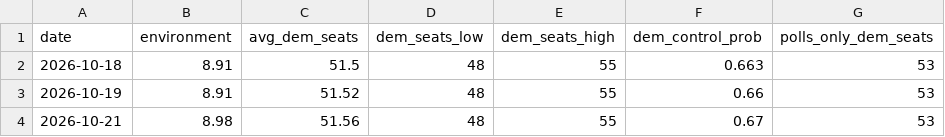
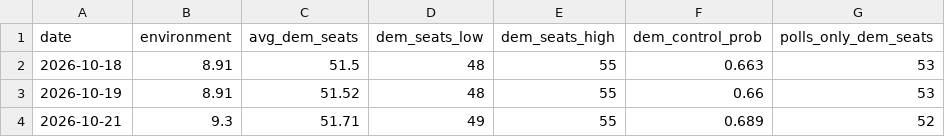
Before and after one commit to riskypearl/Forecast-Model, a CSV file: history/timeline.csv, drawn as a sheet.

```diff
--- a/history/timeline.csv
+++ b/history/timeline.csv
@@ -3,2 +3,2 @@ date,environment,avg_dem_seats,dem_seats_low,dem_seats_high,dem_control_prob,pol
 2026-10-19,8.91,51.52,48,55,0.66,53
-2026-10-21,8.98,51.56,48,55,0.67,53
+2026-10-21,9.3,51.71,49,55,0.689,52
```
Also changed, not shown: history/2026-10-21_house.csv, house_seat_distribution.csv, 6 other files.
